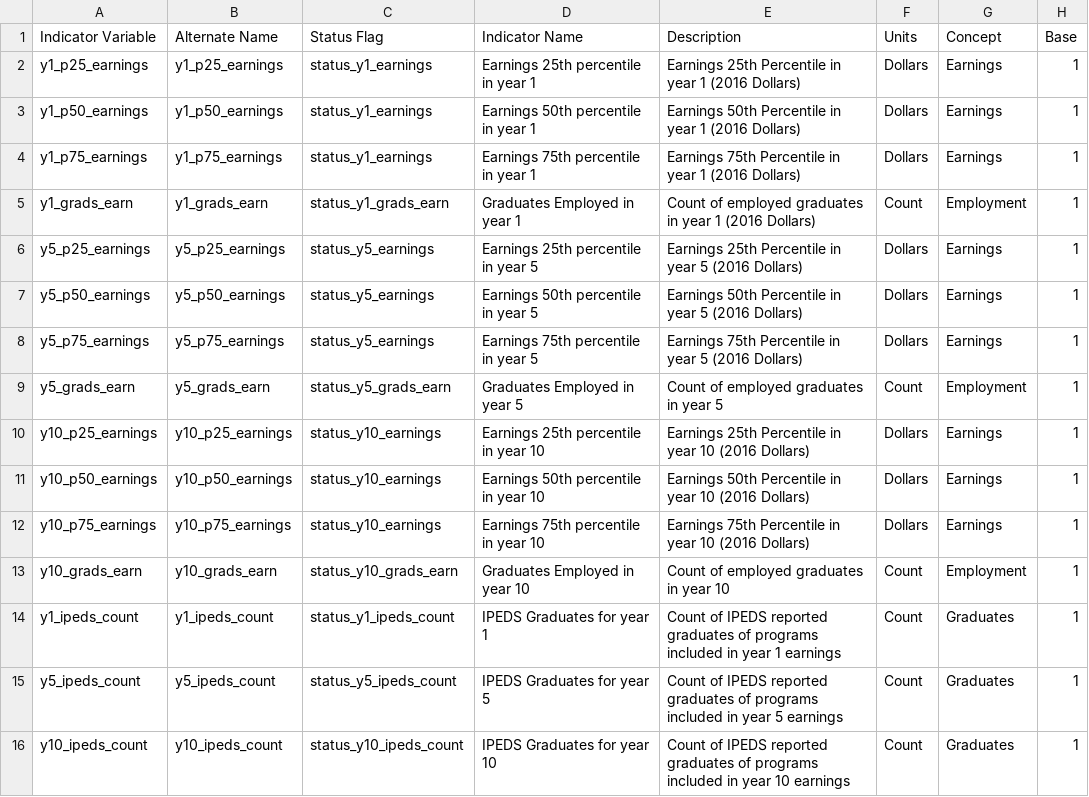
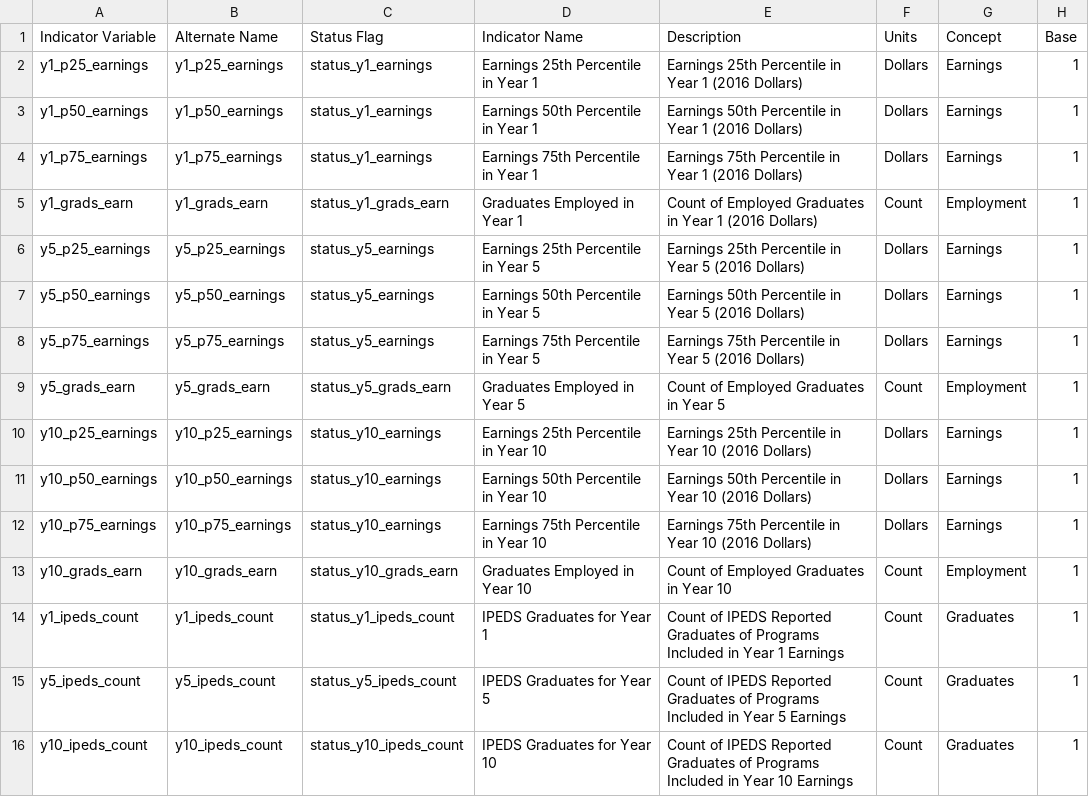
Before and after one commit to LEDApplications/DEPRECATED-lehd-schema, a CSV file: formats/V4.7.0/variables_pseoe.csv, drawn as a sheet.

Commit message:
Add files via upload
#1, #2: Updated descriptions. These versions were generated directly from PSEO code at rev. 25093. Variable names (long) and descriptions pending review and signoff.

```diff
--- a/formats/V4.7.0/variables_pseoe.csv
+++ b/formats/V4.7.0/variables_pseoe.csv
@@ -1,16 +1,16 @@
 Indicator Variable,Alternate Name,Status Flag,Indicator Name,Description,Units,Concept,Base
-y1_p25_earnings,y1_p25_earnings,status_y1_earnings,Earnings 25th percentile in year 1,Earnings 25th Percentile in year 1 (2016 Dollars),Dollars,Earnings,1
-y1_p50_earnings,y1_p50_earnings,status_y1_earnings,Earnings 50th percentile in year 1,Earnings 50th Percentile in year 1 (2016 Dollars),Dollars,Earnings,1
-y1_p75_earnings,y1_p75_earnings,status_y1_earnings,Earnings 75th percentile in year 1,Earnings 75th Percentile in year 1 (2016 Dollars),Dollars,Earnings,1
-y1_grads_earn,y1_grads_earn,status_y1_grads_earn,Graduates Employed in year 1,Count of employed graduates in year 1 (2016 Dollars),Count,Employment,1
-y5_p25_earnings,y5_p25_earnings,status_y5_earnings,Earnings 25th percentile in year 5,Earnings 25th Percentile in year 5 (2016 Dollars),Dollars,Earnings,1
-y5_p50_earnings,y5_p50_earnings,status_y5_earnings,Earnings 50th percentile in year 5,Earnings 50th Percentile in year 5 (2016 Dollars),Dollars,Earnings,1
-y5_p75_earnings,y5_p75_earnings,status_y5_earnings,Earnings 75th percentile in year 5,Earnings 75th Percentile in year 5 (2016 Dollars),Dollars,Earnings,1
-y5_grads_earn,y5_grads_earn,status_y5_grads_earn,Graduates Employed in year 5,Count of employed graduates in year 5,Count,Employment,1
-y10_p25_earnings,y10_p25_earnings,status_y10_earnings,Earnings 25th percentile in year 10,Earnings 25th Percentile in year 10 (2016 Dollars),Dollars,Earnings,1
-y10_p50_earnings,y10_p50_earnings,status_y10_earnings,Earnings 50th percentile in year 10,Earnings 50th Percentile in year 10 (2016 Dollars),Dollars,Earnings,1
-y10_p75_earnings,y10_p75_earnings,status_y10_earnings,Earnings 75th percentile in year 10,Earnings 75th Percentile in year 10 (2016 Dollars),Dollars,Earnings,1
-y10_grads_earn,y10_grads_earn,status_y10_grads_earn,Graduates Employed in year 10,Count of employed graduates in year 10,Count,Employment,1
-y1_ipeds_count,y1_ipeds_count,status_y1_ipeds_count,IPEDS Graduates for year 1,Count of IPEDS reported graduates of programs included in year 1 earnings ,Count, Graduates,1
-y5_ipeds_count,y5_ipeds_count,status_y5_ipeds_count,IPEDS Graduates for year 5,Count of IPEDS reported graduates of programs included in year 5 earnings ,Count, Graduates,1
-y10_ipeds_count,y10_ipeds_count,status_y10_ipeds_count,IPEDS Graduates for year 10,Count of IPEDS reported graduates of programs included in year 10 earnings ,Count, Graduates,1
+y1_p25_earnings,y1_p25_earnings,status_y1_earnings,Earnings 25th Percentile in Year 1,Earnings 25th Percentile in Year 1 (2016 Dollars),Dollars,Earnings,1
+y1_p50_earnings,y1_p50_earnings,status_y1_earnings,Earnings 50th Percentile in Year 1,Earnings 50th Percentile in Year 1 (2016 Dollars),Dollars,Earnings,1
+y1_p75_earnings,y1_p75_earnings,status_y1_earnings,Earnings 75th Percentile in Year 1,Earnings 75th Percentile in Year 1 (2016 Dollars),Dollars,Earnings,1
+y1_grads_earn,y1_grads_earn,status_y1_grads_earn,Graduates Employed in Year 1,Count of Employed Graduates in Year 1 (2016 Dollars),Count,Employment,1
+y5_p25_earnings,y5_p25_earnings,status_y5_earnings,Earnings 25th Percentile in Year 5,Earnings 25th Percentile in Year 5 (2016 Dollars),Dollars,Earnings,1
+y5_p50_earnings,y5_p50_earnings,status_y5_earnings,Earnings 50th Percentile in Year 5,Earnings 50th Percentile in Year 5 (2016 Dollars),Dollars,Earnings,1
+y5_p75_earnings,y5_p75_earnings,status_y5_earnings,Earnings 75th Percentile in Year 5,Earnings 75th Percentile in Year 5 (2016 Dollars),Dollars,Earnings,1
+y5_grads_earn,y5_grads_earn,status_y5_grads_earn,Graduates Employed in Year 5,Count of Employed Graduates in Year 5,Count,Employment,1
+y10_p25_earnings,y10_p25_earnings,status_y10_earnings,Earnings 25th Percentile in Year 10,Earnings 25th Percentile in Year 10 (2016 Dollars),Dollars,Earnings,1
+y10_p50_earnings,y10_p50_earnings,status_y10_earnings,Earnings 50th Percentile in Year 10,Earnings 50th Percentile in Year 10 (2016 Dollars),Dollars,Earnings,1
+y10_p75_earnings,y10_p75_earnings,status_y10_earnings,Earnings 75th Percentile in Year 10,Earnings 75th Percentile in Year 10 (2016 Dollars),Dollars,Earnings,1
+y10_grads_earn,y10_grads_earn,status_y10_grads_earn,Graduates Employed in Year 10,Count of Employed Graduates in Year 10,Count,Employment,1
+y1_ipeds_count,y1_ipeds_count,status_y1_ipeds_count,IPEDS Graduates for Year 1,Count of IPEDS Reported Graduates of Programs Included in Year 1 Earnings,Count,Graduates,1
+y5_ipeds_count,y5_ipeds_count,status_y5_ipeds_count,IPEDS Graduates for Year 5,Count of IPEDS Reported Graduates of Programs Included in Year 5 Earnings,Count,Graduates,1
+y10_ipeds_count,y10_ipeds_count,status_y10_ipeds_count,IPEDS Graduates for Year 10,Count of IPEDS Reported Graduates of Programs Included in Year 10 Earnings,Count,Graduates,1
```
Also changed, not shown: formats/V4.7.0/variables_pseof.csv.
